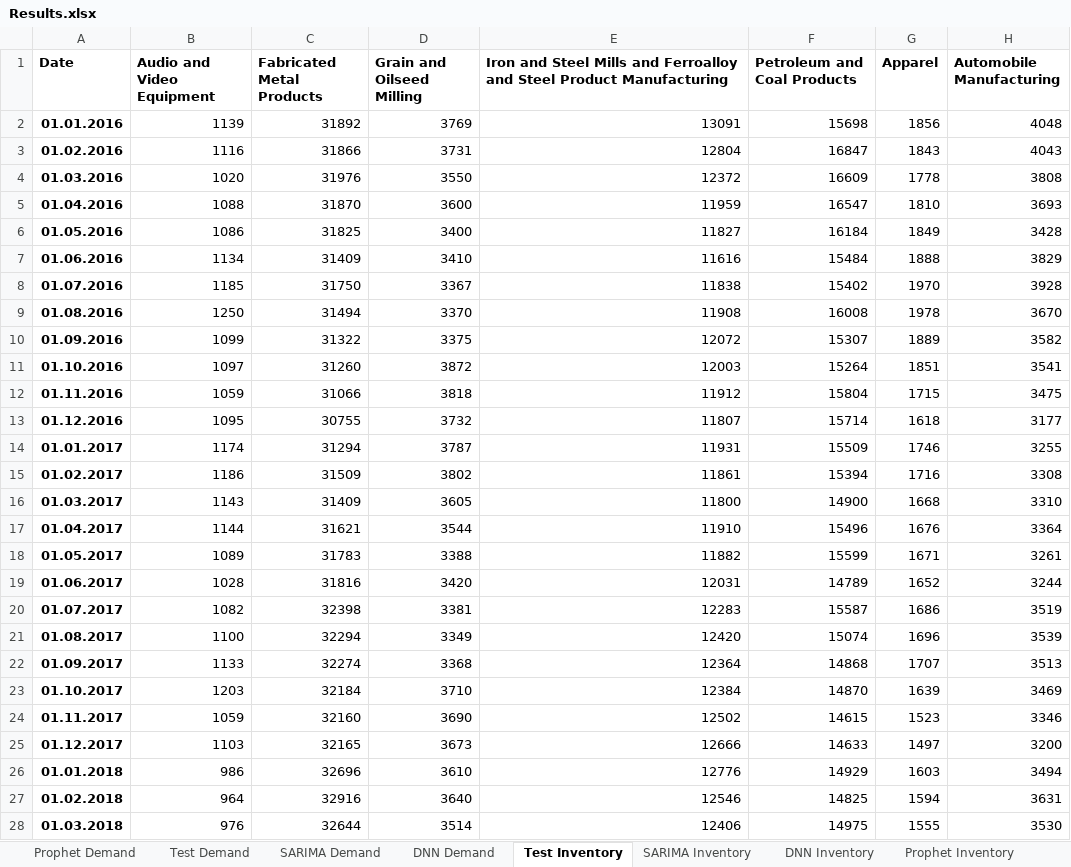
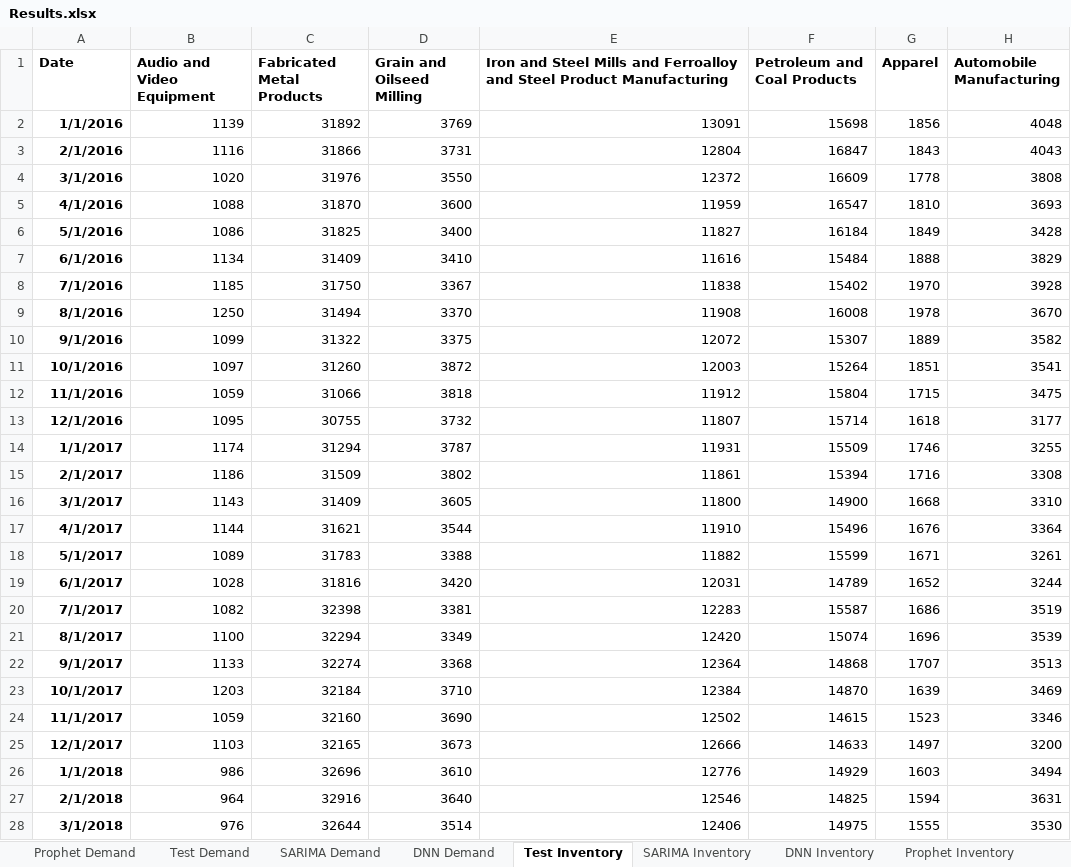
Before and after one commit to MicheleCedolin/BWE, an Excel workbook: Results.xlsx, sheet Test Inventory, drawn as a sheet; only a part is shown; values as stored, in another font and other column widths than the file's, no borders; the diff covers the shown part only; the diff names each change by its address in the sheet, - before the commit and + after, or states it on an @@ line.

```diff
--- a/Results.xlsx (sheet Test Inventory)
+++ b/Results.xlsx (sheet Test Inventory)
-A2 (Date): 01.01.2016
+A2 (Date): 1/1/2016
-A3 (Date): 01.02.2016
+A3 (Date): 2/1/2016
-A4 (Date): 01.03.2016
+A4 (Date): 3/1/2016
-A5 (Date): 01.04.2016
+A5 (Date): 4/1/2016
-A6 (Date): 01.05.2016
+A6 (Date): 5/1/2016
-A7 (Date): 01.06.2016
+A7 (Date): 6/1/2016
-A8 (Date): 01.07.2016
+A8 (Date): 7/1/2016
-A9 (Date): 01.08.2016
+A9 (Date): 8/1/2016
-A10 (Date): 01.09.2016
+A10 (Date): 9/1/2016
-A11 (Date): 01.10.2016
+A11 (Date): 10/1/2016
-A12 (Date): 01.11.2016
+A12 (Date): 11/1/2016
-A13 (Date): 01.12.2016
+A13 (Date): 12/1/2016
-A14 (Date): 01.01.2017
+A14 (Date): 1/1/2017
-A15 (Date): 01.02.2017
+A15 (Date): 2/1/2017
-A16 (Date): 01.03.2017
+A16 (Date): 3/1/2017
-A17 (Date): 01.04.2017
+A17 (Date): 4/1/2017
-A18 (Date): 01.05.2017
+A18 (Date): 5/1/2017
-A19 (Date): 01.06.2017
+A19 (Date): 6/1/2017
-A20 (Date): 01.07.2017
+A20 (Date): 7/1/2017
-A21 (Date): 01.08.2017
+A21 (Date): 8/1/2017
-A22 (Date): 01.09.2017
+A22 (Date): 9/1/2017
-A23 (Date): 01.10.2017
+A23 (Date): 10/1/2017
-A24 (Date): 01.11.2017
+A24 (Date): 11/1/2017
-A25 (Date): 01.12.2017
+A25 (Date): 12/1/2017
-A26 (Date): 01.01.2018
+A26 (Date): 1/1/2018
-A27 (Date): 01.02.2018
+A27 (Date): 2/1/2018
-A28 (Date): 01.03.2018
+A28 (Date): 3/1/2018
```
Also changed, not shown: 69 edited cells elsewhere in this sheet, sheet DNN Inventory, sheet SARIMA Inventory, sheet Prophet Inventory.
